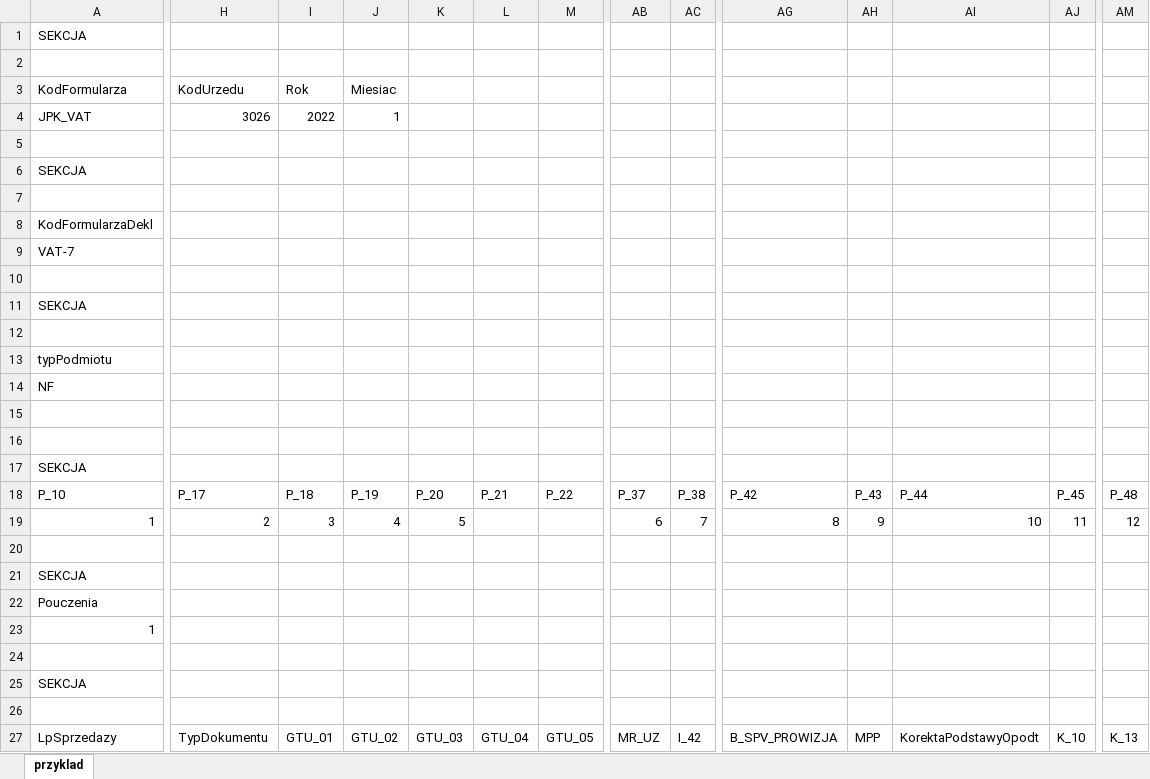
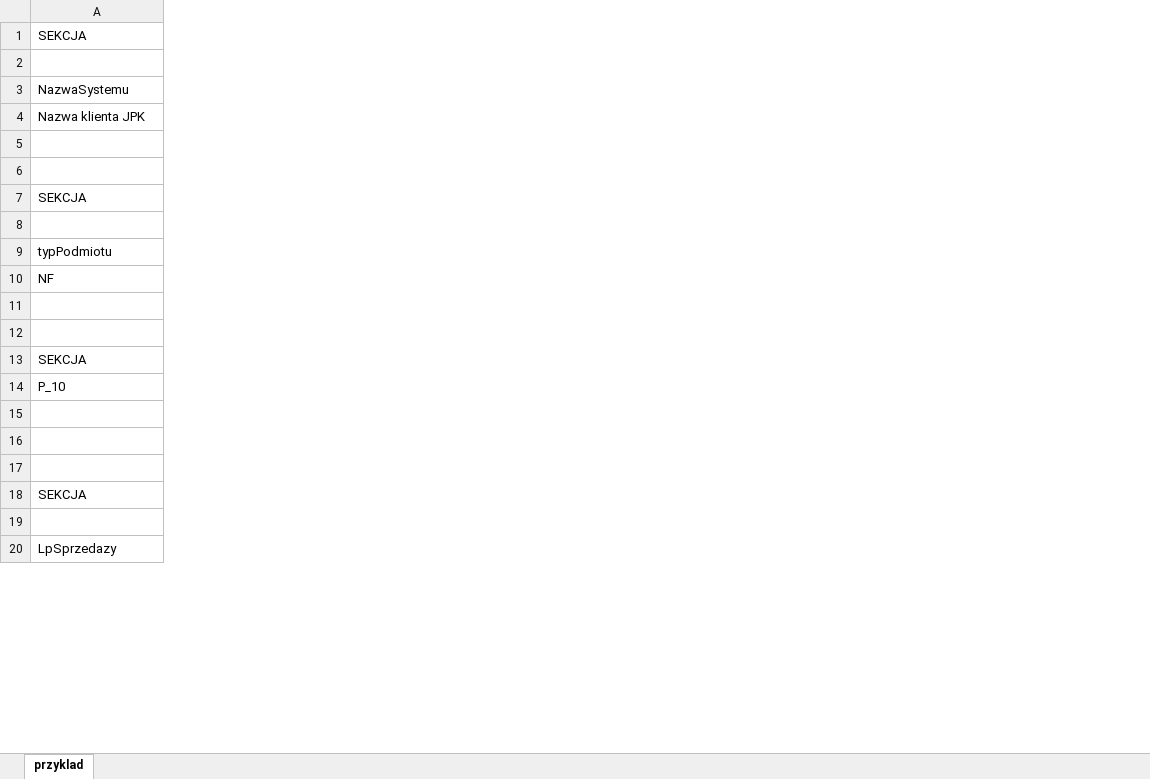
Before and after one commit to toudi/jpk_vat_7, an Excel workbook: przykladowe-pliki-wejsciowe/przyklad-sekcje.xlsx, sheet przyklad, drawn as a sheet; only a part is shown, gaps mark what is left out; values as stored, in another font and other column widths than the file's, no cell formats; removed rows and columns are numbered as before the commit, all else as after; rows hold the shown columns only; the diff covers the shown part only; the diff names each change by its address in the sheet, - before the commit and + after, or states it on an @@ line.

Commit message:
update template with sections

```diff
--- a/przykladowe-pliki-wejsciowe/przyklad-sekcje.xlsx (sheet przyklad)
+++ b/przykladowe-pliki-wejsciowe/przyklad-sekcje.xlsx (sheet przyklad)
-column H, row 27: TypDokumentu
-column I, row 27: GTU_01
-column J, row 27: GTU_02
-column K, row 27: GTU_03
-column L, row 27: GTU_04
-column M, row 27: GTU_05
-column AB, row 27: MR_UZ
-column AC, row 27: I_42
-column AG, row 27: B_SPV_PROWIZJA
-column AH, row 27: MPP
-column AI, row 27: KorektaPodstawyOpodt
-column AJ, row 27: K_10
-column AM, row 27: K_13
-row 3: KodFormularza | KodUrzedu | Rok | Miesiac
-row 4: JPK_VAT | 3026 | 2022 | 1
+row 3: NazwaSystemu
+row 4: Nazwa klienta JPK
-row 6: SEKCJA
-row 7: (empty)
-row 8: KodFormularzaDekl
-row 9: VAT-7
-row 18: P_10 | P_17 | P_18 | P_19 | P_20 | P_21 | P_22 | P_37 | P_38 | P_42 | P_43 | P_44 | P_45 | P_48
-row 19: 1 | 2 | 3 | 4 | 5 |  |  | 6 | 7 | 8 | 9 | 10 | 11 | 12
+row 14: P_10
-row 16: SEKCJA
+row 16: (empty)
-row 22: Pouczenia
-row 23: 1
```
Also changed, not shown: 6 added columns, 34 removed columns and 14 edited cells elsewhere in this sheet, cell formats.
